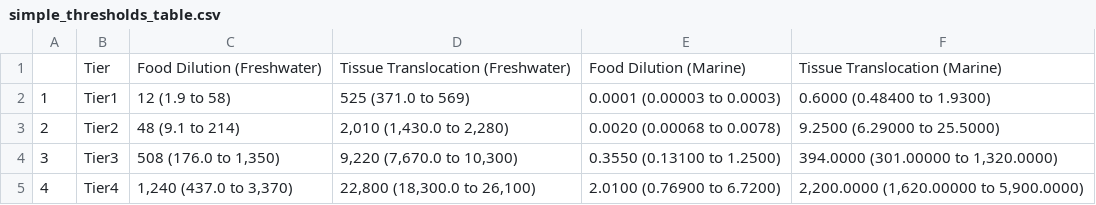
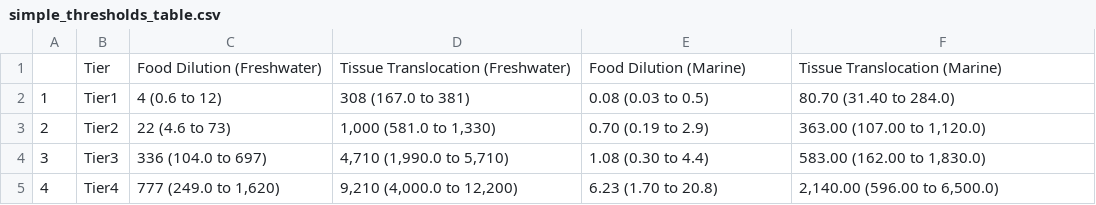
Before and after one commit to ScottCoffin/ToMEx2.0_EcoToxRisk, a CSV file: scripts/monte carlo/output/simple_thresholds_table.csv, drawn as a sheet.

Commit message:
produced n=10,000 sobol MC, and trimmed values by z-scores

```diff
--- a/scripts/monte carlo/output/simple_thresholds_table.csv
+++ b/scripts/monte carlo/output/simple_thresholds_table.csv
@@ -1,5 +1,5 @@
 "","Tier","Food Dilution (Freshwater)","Tissue Translocation (Freshwater)","Food Dilution (Marine)","Tissue Translocation (Marine)"
-"1","Tier1","12 (1.9 to 58)","525 (371.0 to 569)","0.0001 (0.00003 to 0.0003)","0.6000 (0.48400 to 1.9300)"
-"2","Tier2","48 (9.1 to 214)","2,010 (1,430.0 to 2,280)","0.0020 (0.00068 to 0.0078)","9.2500 (6.29000 to 25.5000)"
-"3","Tier3","508 (176.0 to 1,350)","9,220 (7,670.0 to 10,300)","0.3550 (0.13100 to 1.2500)","394.0000 (301.00000 to 1,320.0000)"
-"4","Tier4","1,240 (437.0 to 3,370)","22,800 (18,300.0 to 26,100)","2.0100 (0.76900 to 6.7200)","2,200.0000 (1,620.00000 to 5,900.0000)"
+"1","Tier1","4 (0.6 to 12)","308 (167.0 to 381)","0.08 (0.03 to 0.5)","80.70 (31.40 to 284.0)"
+"2","Tier2","22 (4.6 to 73)","1,000 (581.0 to 1,330)","0.70 (0.19 to 2.9)","363.00 (107.00 to 1,120.0)"
+"3","Tier3","336 (104.0 to 697)","4,710 (1,990.0 to 5,710)","1.08 (0.30 to 4.4)","583.00 (162.00 to 1,830.0)"
+"4","Tier4","777 (249.0 to 1,620)","9,210 (4,000.0 to 12,200)","6.23 (1.70 to 20.8)","2,140.00 (596.00 to 6,500.0)"
```
Also changed, not shown: scripts/monte carlo/output/simple_RSD.csv, scripts/monte carlo/output/simple_thresholds_table_sobol.csv, 25 other files.
